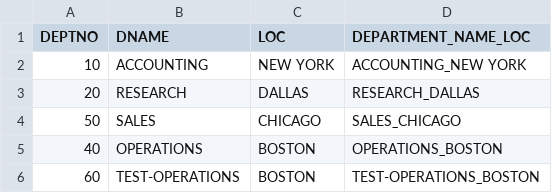
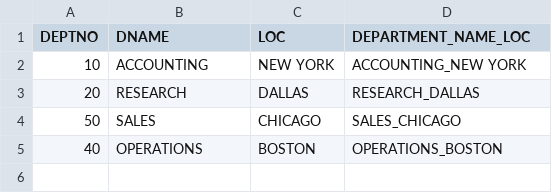
Before and after one commit to YashaswiR/SnapLogic_Training, a CSV file: Department_Loc.csv, drawn as a sheet; the diff names each change by its address in the sheet, - before the commit and + after, or states it on an @@ line.

```diff
--- a/Department_Loc.csv
+++ b/Department_Loc.csv
-row 6: 60 | TEST-OPERATIONS | BOSTON | TEST-OPERATIONS_BOSTON
```
